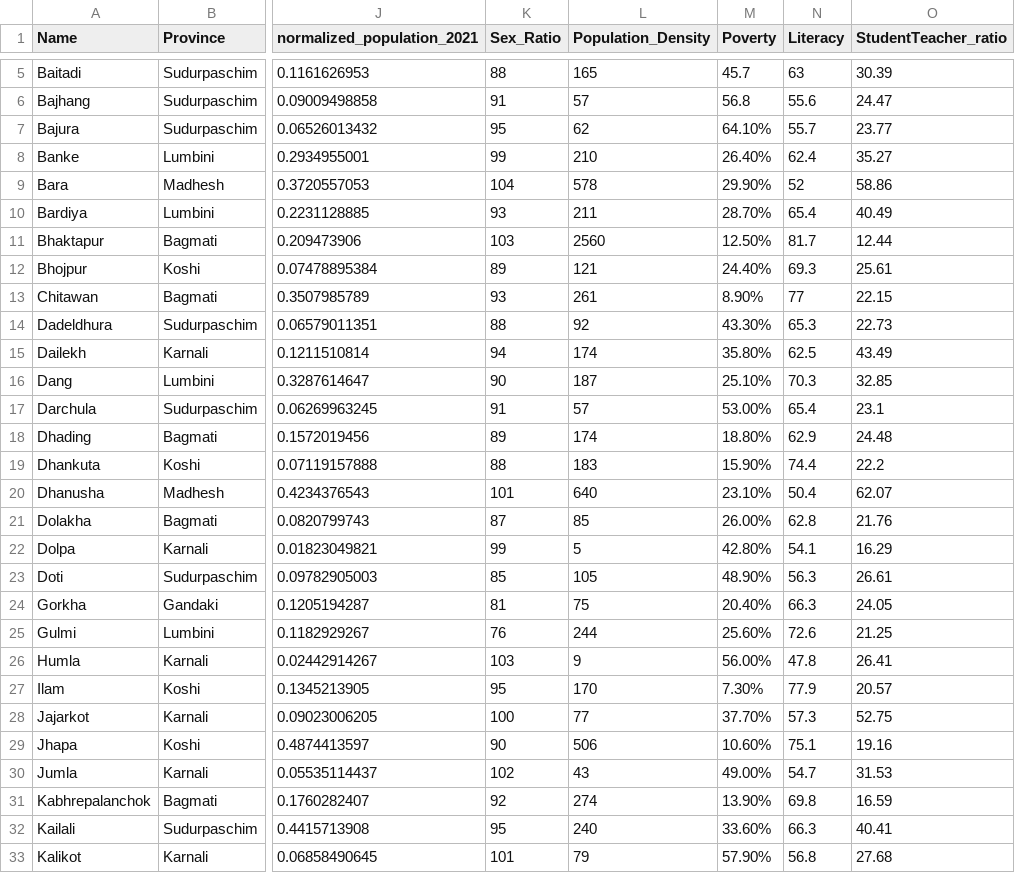
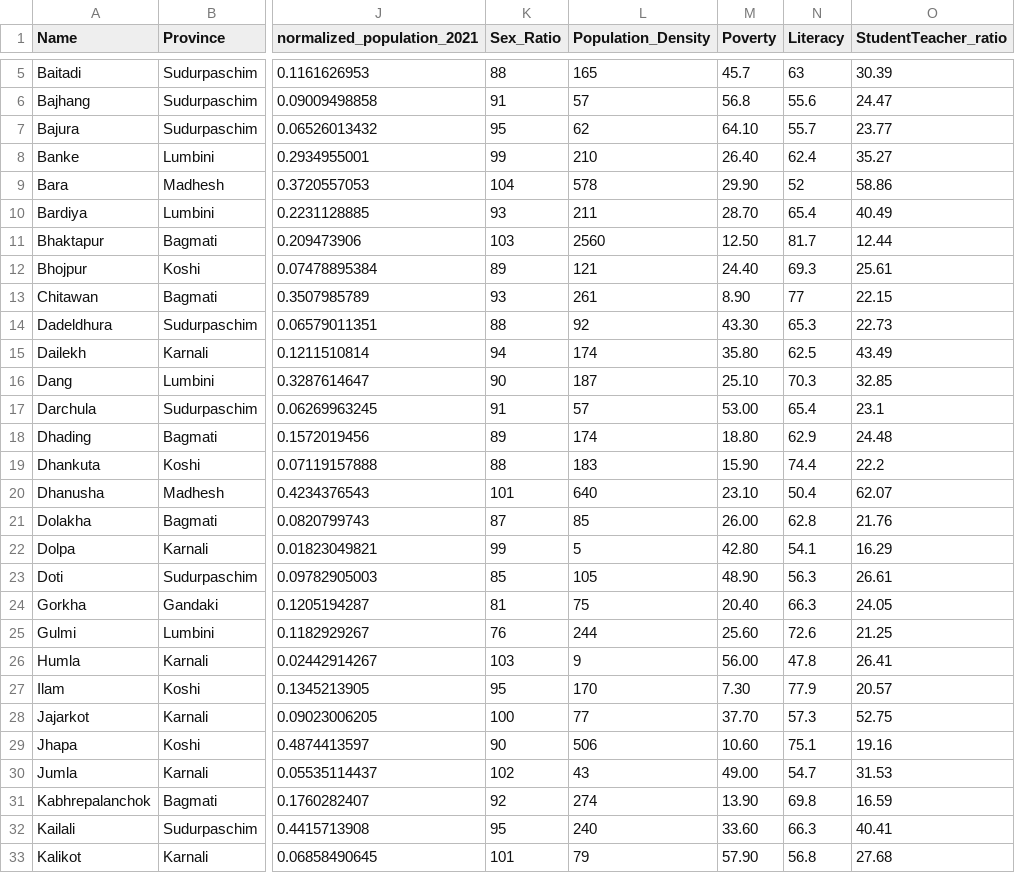
Before and after one commit to mukeshdroid/nepal_census_dashboard, a CSV file: dashboard_app/data/districts_complete.csv, drawn as a sheet; only a part is shown, gaps mark what is left out; the diff covers the shown part only; the diff names each change by its address in the sheet, - before the commit and + after, or states it on an @@ line.

Commit message:
added district info box

```diff
--- a/dashboard_app/data/districts_complete.csv
+++ b/dashboard_app/data/districts_complete.csv
-M7 (Poverty): 64.10%
+M7 (Poverty): 64.10
-M8 (Poverty): 26.40%
+M8 (Poverty): 26.40
-M9 (Poverty): 29.90%
+M9 (Poverty): 29.90
-M10 (Poverty): 28.70%
+M10 (Poverty): 28.70
-M11 (Poverty): 12.50%
+M11 (Poverty): 12.50
-M12 (Poverty): 24.40%
+M12 (Poverty): 24.40
-M13 (Poverty): 8.90%
+M13 (Poverty): 8.90
-M14 (Poverty): 43.30%
+M14 (Poverty): 43.30
-M15 (Poverty): 35.80%
+M15 (Poverty): 35.80
-M16 (Poverty): 25.10%
+M16 (Poverty): 25.10
-M17 (Poverty): 53.00%
+M17 (Poverty): 53.00
-M18 (Poverty): 18.80%
+M18 (Poverty): 18.80
-M19 (Poverty): 15.90%
+M19 (Poverty): 15.90
-M20 (Poverty): 23.10%
+M20 (Poverty): 23.10
-M21 (Poverty): 26.00%
+M21 (Poverty): 26.00
-M22 (Poverty): 42.80%
+M22 (Poverty): 42.80
-M23 (Poverty): 48.90%
+M23 (Poverty): 48.90
-M24 (Poverty): 20.40%
+M24 (Poverty): 20.40
-M25 (Poverty): 25.60%
+M25 (Poverty): 25.60
-M26 (Poverty): 56.00%
+M26 (Poverty): 56.00
-M27 (Poverty): 7.30%
+M27 (Poverty): 7.30
-M28 (Poverty): 37.70%
+M28 (Poverty): 37.70
-M29 (Poverty): 10.60%
+M29 (Poverty): 10.60
-M30 (Poverty): 49.00%
+M30 (Poverty): 49.00
-M31 (Poverty): 13.90%
+M31 (Poverty): 13.90
-M32 (Poverty): 33.60%
+M32 (Poverty): 33.60
-M33 (Poverty): 57.90%
+M33 (Poverty): 57.90
```
Also changed, not shown: 45 edited cells elsewhere in this file, 1 other file.
